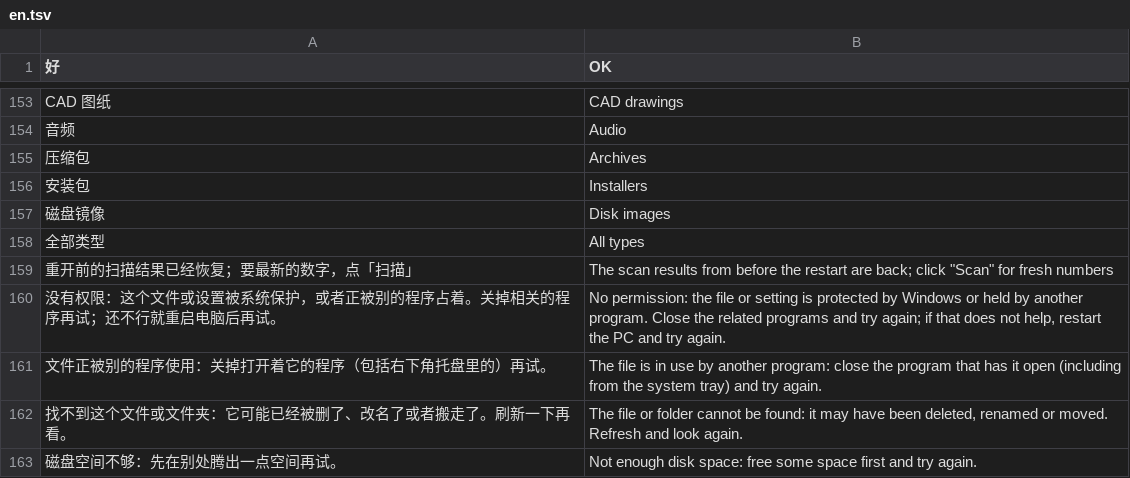
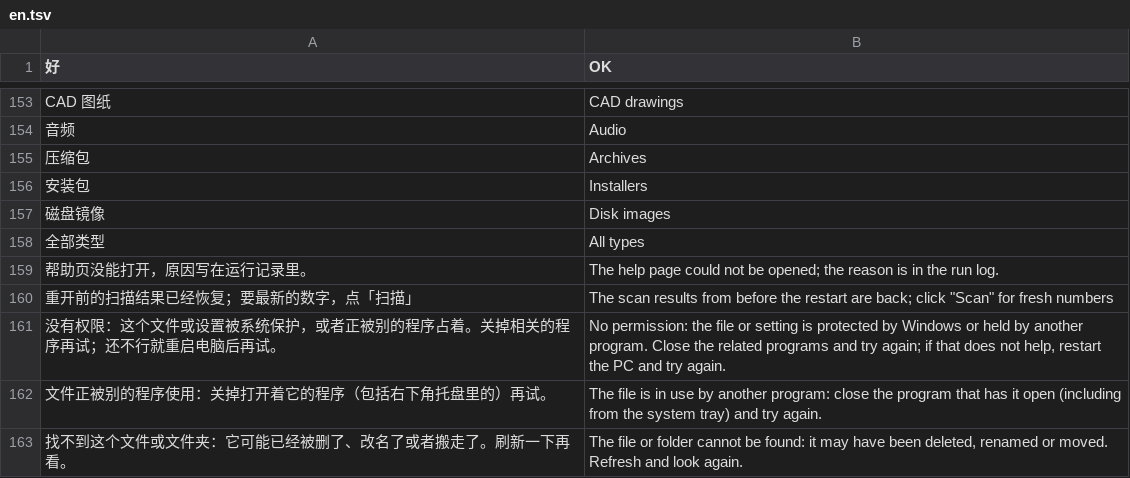
Before and after one commit to Xuanqiyun/ClearC, a TSV file: src/parts/i18n/en.tsv, drawn as a sheet; only a part is shown, gaps mark what is left out; the shorter side is filled out with more unchanged rows.

```diff
--- a/src/parts/i18n/en.tsv
+++ b/src/parts/i18n/en.tsv
@@ -158,2 +158,3 @@ CAD 图纸	CAD drawings
 全部类型	All types
+帮助页没能打开，原因写在运行记录里。	The help page could not be opened; the reason is in the run log.
 重开前的扫描结果已经恢复；要最新的数字，点「扫描」	The scan results from before the restart are back; click "Scan" for fresh numbers
```
Also changed, not shown: 3 other files.
